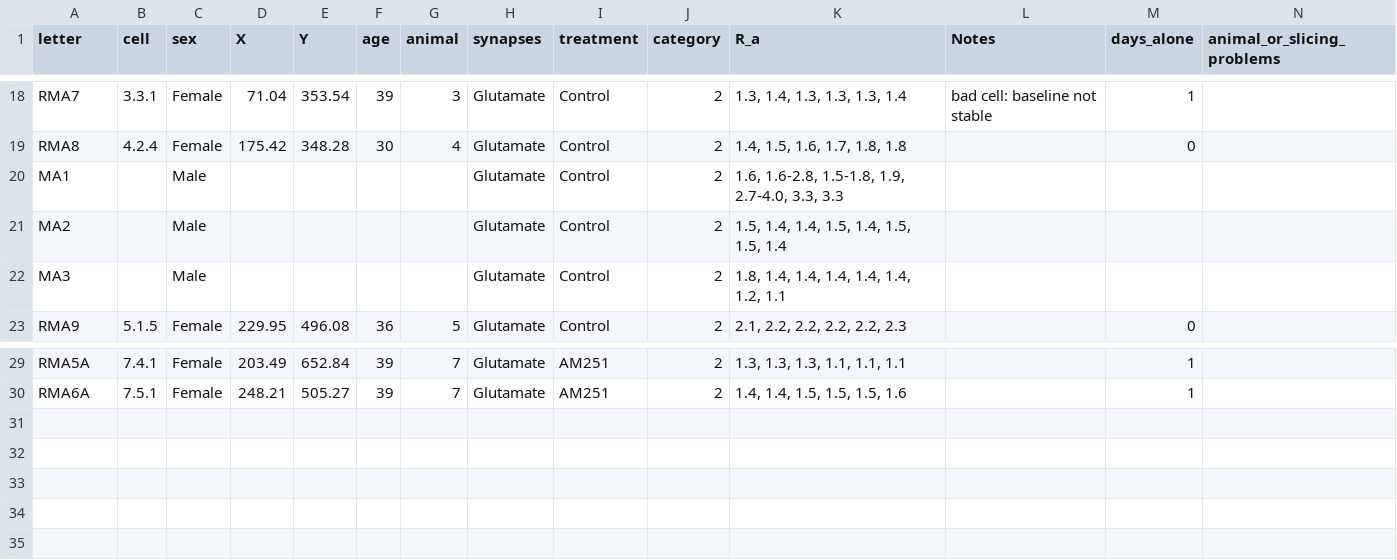
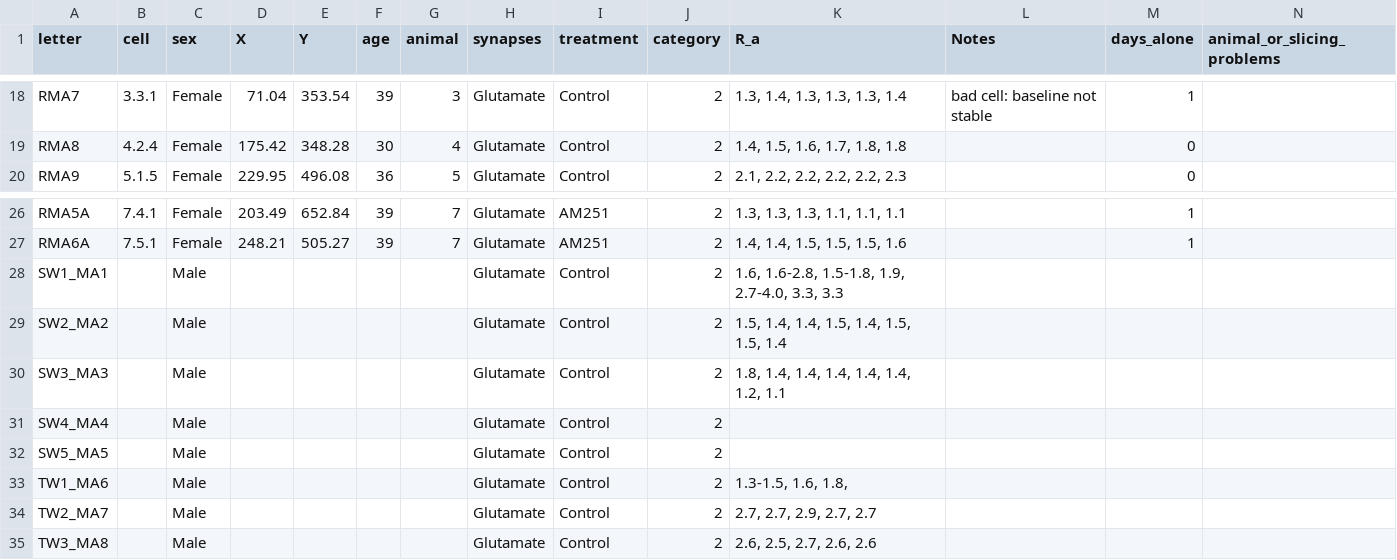
Before and after one commit to rmuzzatti/honours, a CSV file: Data/cell-characteristics.csv, drawn as a sheet; only a part is shown, gaps mark what is left out; removed rows and columns are numbered as before the commit, all else as after; the diff names each change by its address in the sheet, - before the commit and + after, or states it on an @@ line.

Commit message:
male data (8 cells)

```diff
--- a/Data/cell-characteristics.csv
+++ b/Data/cell-characteristics.csv
-row 20: MA1 |  | Male |  |  |  |  | Glutamate | Control | 2 | 1.6, 1.6-2.8, 1.5-1.8, 1.9, 2.7-4.0, 3.3, 3.3
-row 21: MA2 |  | Male |  |  |  |  | Glutamate | Control | 2 | 1.5, 1.4, 1.4, 1.5, 1.4, 1.5, 1.5, 1.4
-row 22: MA3 |  | Male |  |  |  |  | Glutamate | Control | 2 | 1.8, 1.4, 1.4, 1.4, 1.4, 1.4, 1.2, 1.1
+row 28: SW1_MA1 |  | Male |  |  |  |  | Glutamate | Control | 2 | 1.6, 1.6-2.8, 1.5-1.8, 1.9, 2.7-4.0, 3.3, 3.3
+row 29: SW2_MA2 |  | Male |  |  |  |  | Glutamate | Control | 2 | 1.5, 1.4, 1.4, 1.5, 1.4, 1.5, 1.5, 1.4
+row 30: SW3_MA3 |  | Male |  |  |  |  | Glutamate | Control | 2 | 1.8, 1.4, 1.4, 1.4, 1.4, 1.4, 1.2, 1.1
+row 31: SW4_MA4 |  | Male |  |  |  |  | Glutamate | Control | 2
+row 32: SW5_MA5 |  | Male |  |  |  |  | Glutamate | Control | 2
+row 33: TW1_MA6 |  | Male |  |  |  |  | Glutamate | Control | 2 | 1.3-1.5, 1.6, 1.8,
+row 34: TW2_MA7 |  | Male |  |  |  |  | Glutamate | Control | 2 | 2.7, 2.7, 2.9, 2.7, 2.7
+row 35: TW3_MA8 |  | Male |  |  |  |  | Glutamate | Control | 2 | 2.6, 2.5, 2.7, 2.6, 2.6
```
Also changed, not shown: 5 other files.
